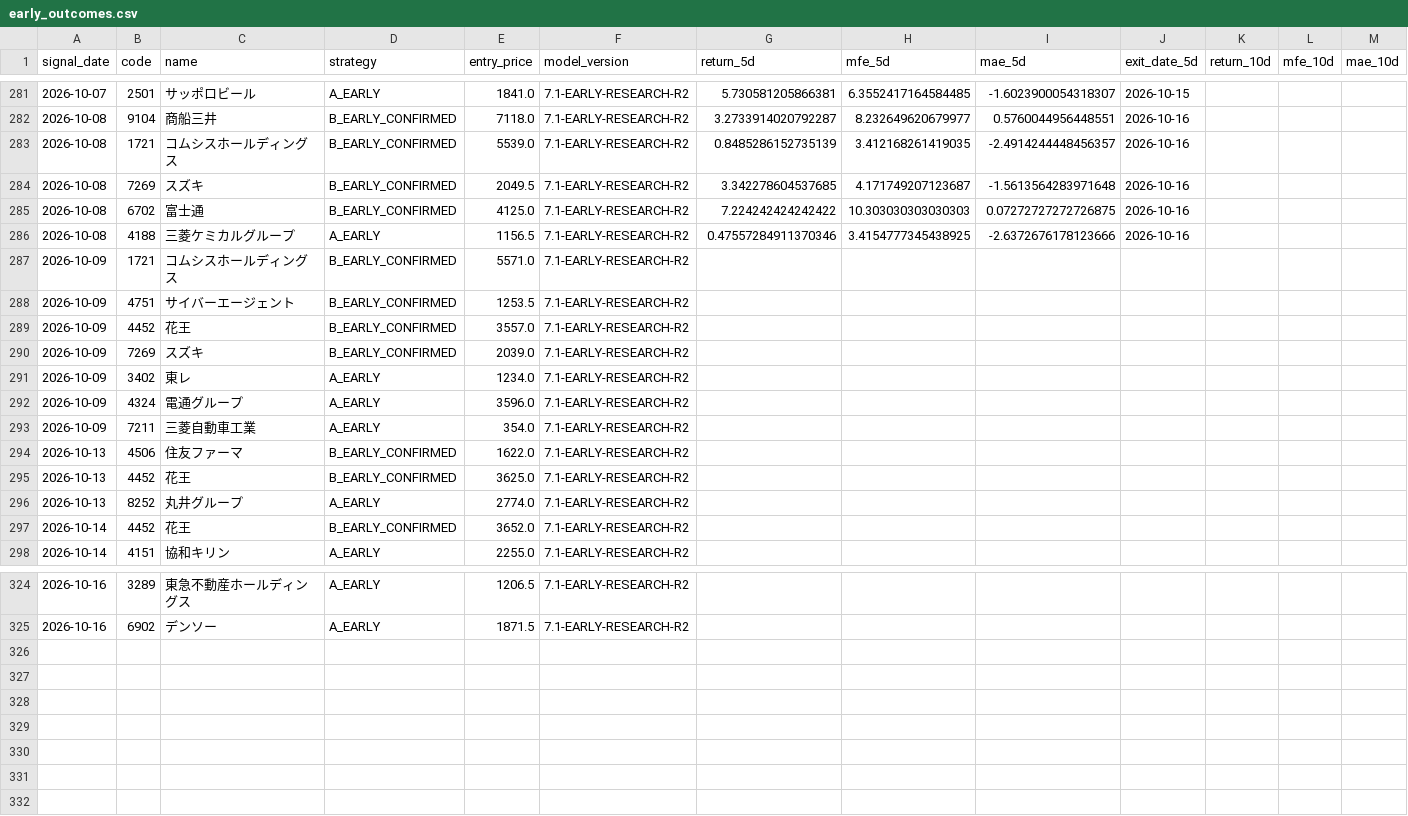
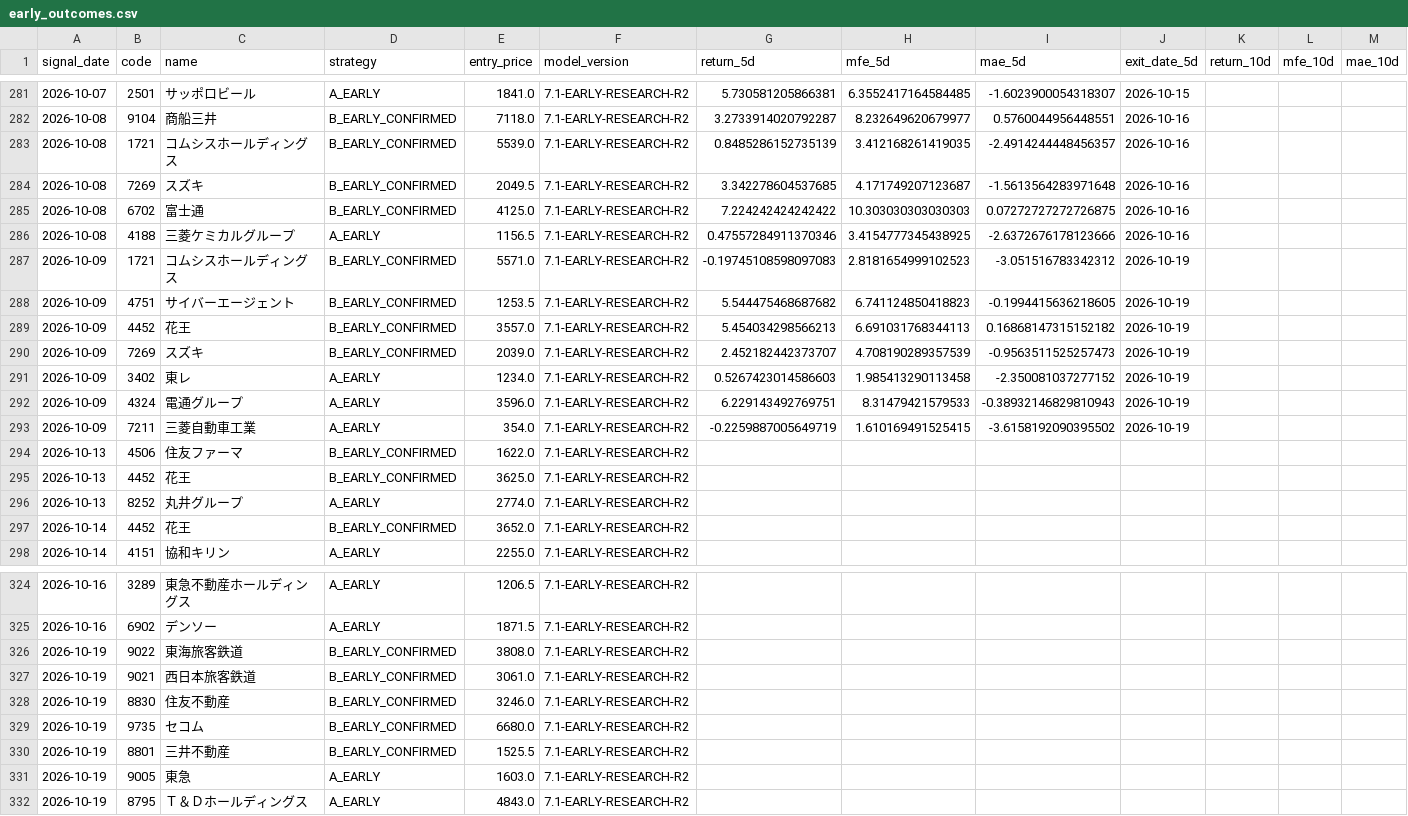
Before and after one commit to izumi7139-ai/nikkei225-line-bot, a CSV file: data_early/early_outcomes.csv, drawn as a sheet; only a part is shown, gaps mark what is left out; rows hold the shown columns only; the diff covers the shown part only; the diff names each change by its address in the sheet, - before the commit and + after, or states it on an @@ line.

```diff
--- a/data_early/early_outcomes.csv
+++ b/data_early/early_outcomes.csv
-G287 (return_5d): (empty)
+G287 (return_5d): -0.19745108598097083
-H287 (mfe_5d): (empty)
+H287 (mfe_5d): 2.8181654999102523
-I287 (mae_5d): (empty)
+I287 (mae_5d): -3.051516783342312
-J287:J293 (exit_date_5d): (empty)
+J287:J293 (exit_date_5d): 2026-10-19
-G288 (return_5d): (empty)
+G288 (return_5d): 5.544475468687682
-H288 (mfe_5d): (empty)
+H288 (mfe_5d): 6.741124850418823
-I288 (mae_5d): (empty)
+I288 (mae_5d): -0.1994415636218605
-G289 (return_5d): (empty)
+G289 (return_5d): 5.454034298566213
-H289 (mfe_5d): (empty)
+H289 (mfe_5d): 6.691031768344113
-I289 (mae_5d): (empty)
+I289 (mae_5d): 0.16868147315152182
-G290 (return_5d): (empty)
+G290 (return_5d): 2.452182442373707
-H290 (mfe_5d): (empty)
+H290 (mfe_5d): 4.708190289357539
-I290 (mae_5d): (empty)
+I290 (mae_5d): -0.9563511525257473
-G291 (return_5d): (empty)
+G291 (return_5d): 0.5267423014586603
-H291 (mfe_5d): (empty)
+H291 (mfe_5d): 1.985413290113458
-I291 (mae_5d): (empty)
+I291 (mae_5d): -2.350081037277152
-G292 (return_5d): (empty)
+G292 (return_5d): 6.229143492769751
-H292 (mfe_5d): (empty)
+H292 (mfe_5d): 8.31479421579533
-I292 (mae_5d): (empty)
+I292 (mae_5d): -0.38932146829810943
-G293 (return_5d): (empty)
+G293 (return_5d): -0.2259887005649719
-H293 (mfe_5d): (empty)
+H293 (mfe_5d): 1.610169491525415
-I293 (mae_5d): (empty)
+I293 (mae_5d): -3.6158192090395502
+row 326: 2026-10-19 | 9022 | 東海旅客鉄道 | B_EARLY_CONFIRMED | 3808.0 | 7.1-EARLY-RESEARCH-R2
+row 327: 2026-10-19 | 9021 | 西日本旅客鉄道 | B_EARLY_CONFIRMED | 3061.0 | 7.1-EARLY-RESEARCH-R2
+row 328: 2026-10-19 | 8830 | 住友不動産 | B_EARLY_CONFIRMED | 3246.0 | 7.1-EARLY-RESEARCH-R2
+row 329: 2026-10-19 | 9735 | セコム | B_EARLY_CONFIRMED | 6680.0 | 7.1-EARLY-RESEARCH-R2
+row 330: 2026-10-19 | 8801 | 三井不動産 | B_EARLY_CONFIRMED | 1525.5 | 7.1-EARLY-RESEARCH-R2
+row 331: 2026-10-19 | 9005 | 東急 | A_EARLY | 1603.0 | 7.1-EARLY-RESEARCH-R2
+row 332: 2026-10-19 | 8795 | Ｔ＆Ｄホールディングス | A_EARLY | 4843.0 | 7.1-EARLY-RESEARCH-R2
```
Also changed, not shown: 20 edited cells elsewhere in this file, reports_early/early_latest.csv, 1 other file.
